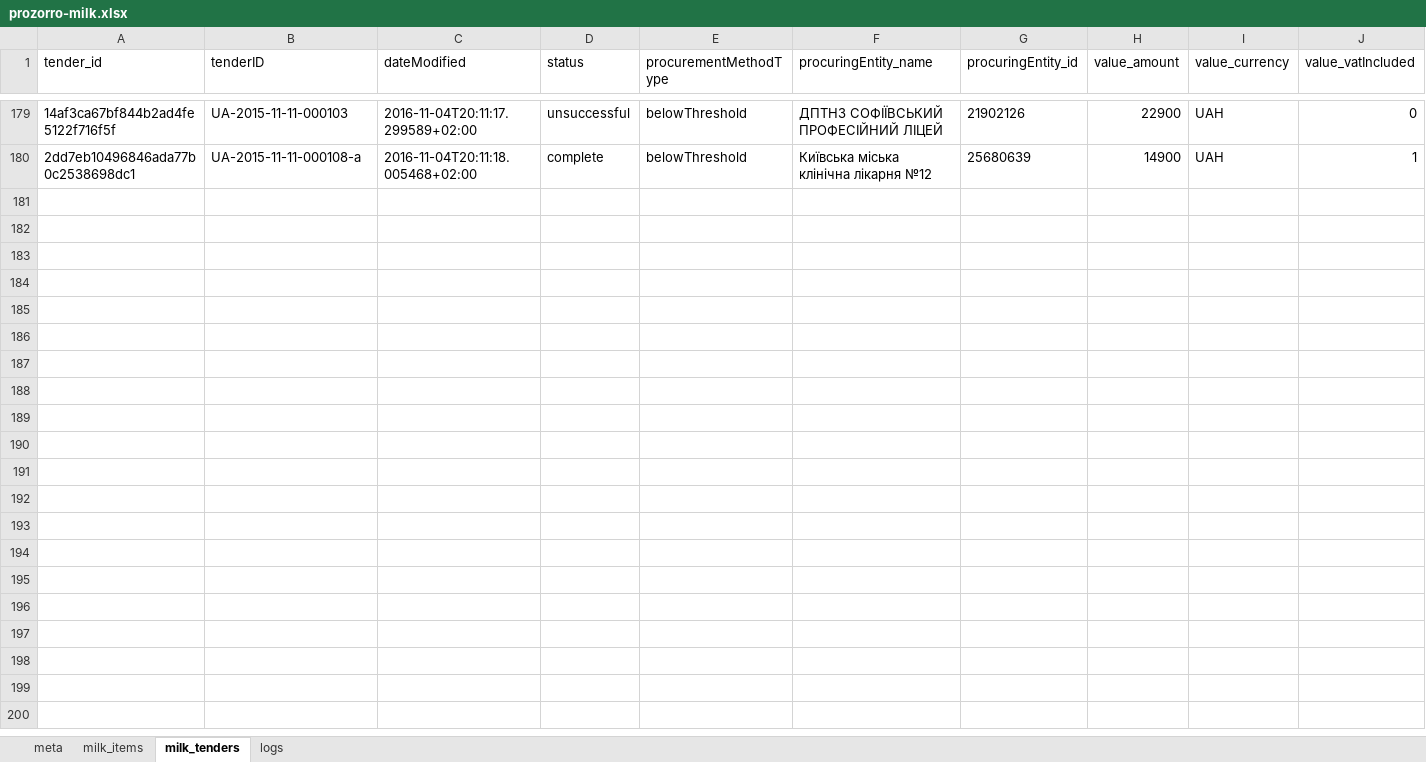
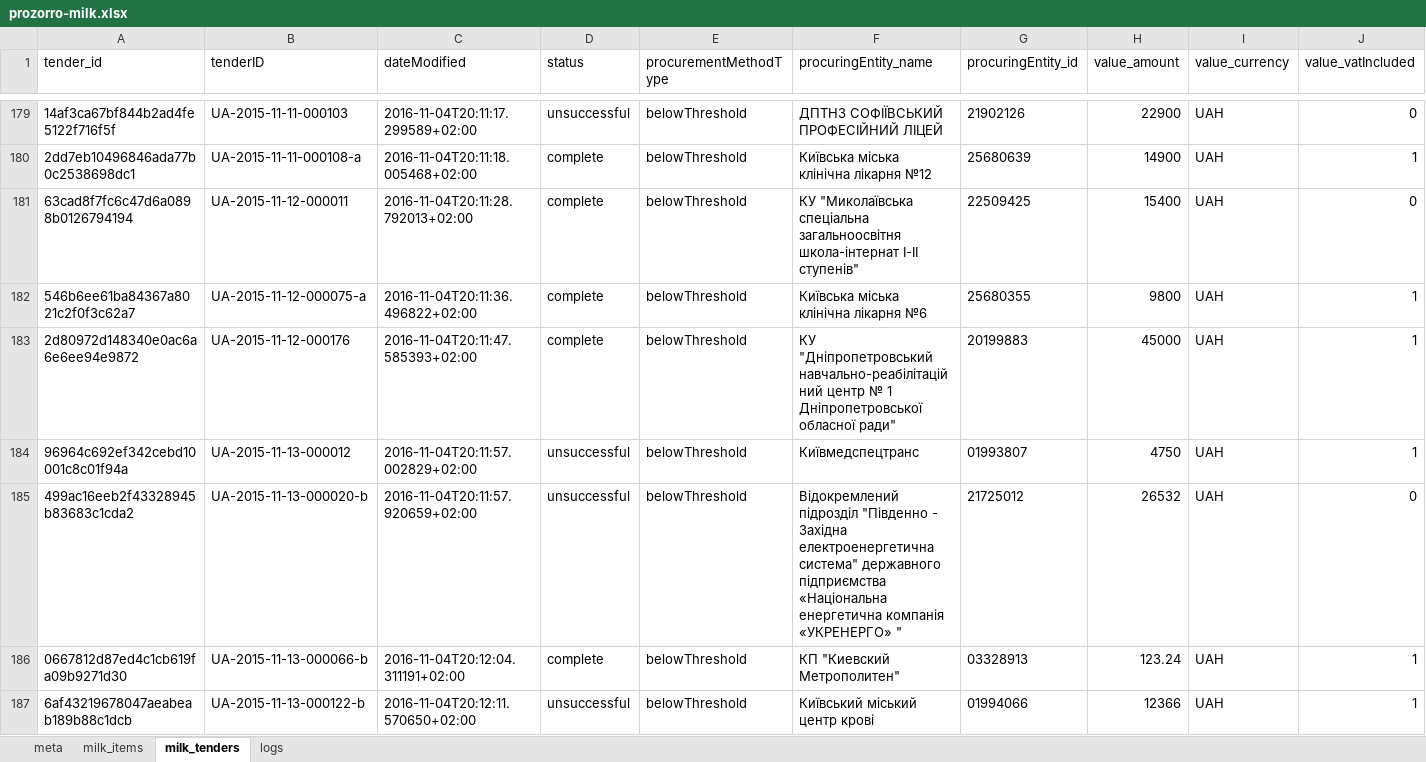
Before and after one commit to mcharniuk1-spec/qlik, an Excel workbook: data/prozorro-milk.xlsx, sheet milk_tenders, drawn as a sheet; only a part is shown, gaps mark what is left out; values as stored, in another font and other column widths than the file's, no borders; rows hold the shown columns only; the diff covers the shown part only; the diff names each change by its address in the sheet, - before the commit and + after, or states it on an @@ line.

```diff
--- a/data/prozorro-milk.xlsx (sheet milk_tenders)
+++ b/data/prozorro-milk.xlsx (sheet milk_tenders)
+row 181: 63cad8f7fc6c47d6a0898b0126794194 | UA-2015-11-12-000011 | 2016-11-04T20:11:28.792013+02:00 | complete | belowThreshold | КУ "Миколаївська спеціальна загальноосвітня школа-інтернат І-ІІ ступенів" | 22509425 | 15400 | UAH | 0
+row 182: 546b6ee61ba84367a8021c2f0f3c62a7 | UA-2015-11-12-000075-a | 2016-11-04T20:11:36.496822+02:00 | complete | belowThreshold | Київська міська клінічна лікарня №6 | 25680355 | 9800 | UAH | 1
+row 183: 2d80972d148340e0ac6a6e6ee94e9872 | UA-2015-11-12-000176 | 2016-11-04T20:11:47.585393+02:00 | complete | belowThreshold | КУ "Дніпропетровський навчально-реабілітаційний центр № 1 Дніпропетровської обласної ради" | 20199883 | 45000 | UAH | 1
+row 184: 96964c692ef342cebd10001c8c01f94a | UA-2015-11-13-000012 | 2016-11-04T20:11:57.002829+02:00 | unsuccessful | belowThreshold | Київмедспецтранс | 01993807 | 4750 | UAH | 1
+row 185: 499ac16eeb2f43328945b83683c1cda2 | UA-2015-11-13-000020-b | 2016-11-04T20:11:57.920659+02:00 | unsuccessful | belowThreshold | Відокремлений підрозділ "Південно - Західна електроенергетична система" державного підприємства «Національна енергетична компанія «УКРЕНЕРГО» " | 21725012 | 26532 | UAH | 0
+row 186: 0667812d87ed4c1cb619fa09b9271d30 | UA-2015-11-13-000066-b | 2016-11-04T20:12:04.311191+02:00 | complete | belowThreshold | КП "Киевский Метрополитен" | 03328913 | 123.24 | UAH | 1
+row 187: 6af43219678047aeabeab189b88c1dcb | UA-2015-11-13-000122-b | 2016-11-04T20:12:11.570650+02:00 | unsuccessful | belowThreshold | Київський міський центр крові | 01994066 | 12366 | UAH | 1
```
Also changed, not shown: 7 added rows elsewhere in this sheet, sheet milk_items, sheet logs, sheet meta, 3 other files.
